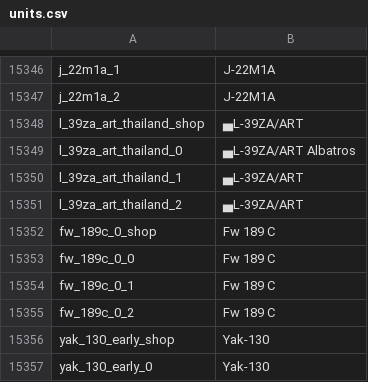
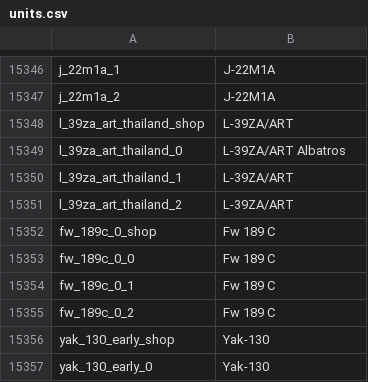
Before and after one commit to bwbw89/WT-Localization, a CSV file: units.csv, drawn as a sheet; only a part is shown, gaps mark what is left out.

Commit message:
2.57.0.24

```diff
--- a/units.csv
+++ b/units.csv
@@ -15347,6 +15347,6 @@ j_22m1a_1;J-22M1A
 j_22m1a_2;J-22M1A
-l_39za_art_thailand_shop;▄L-39ZA/ART
-l_39za_art_thailand_0;▄L-39ZA/ART Albatros
-l_39za_art_thailand_1;▄L-39ZA/ART
-l_39za_art_thailand_2;▄L-39ZA/ART
+l_39za_art_thailand_shop;L-39ZA/ART
+l_39za_art_thailand_0;L-39ZA/ART Albatros
+l_39za_art_thailand_1;L-39ZA/ART
+l_39za_art_thailand_2;L-39ZA/ART
 fw_189c_0_shop;Fw 189 C
```
